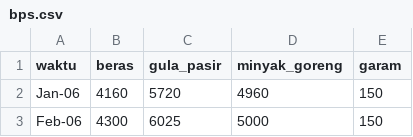
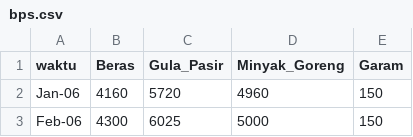
Before and after one commit to sedyansyah/data-harga-pangan, a CSV file: bps.csv, drawn as a sheet; only a part is shown.

Commit message:
Update bps.csv

```diff
--- a/bps.csv
+++ b/bps.csv
@@ -1,2 +1,2 @@
-waktu;beras;gula_pasir;minyak_goreng;garam
+waktu;Beras;Gula_Pasir;Minyak_Goreng;Garam
 Jan-06;4160;5720;4960;150
```
